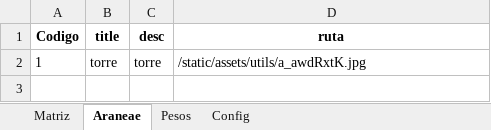
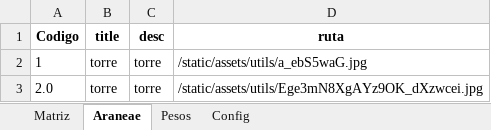
Before and after one commit to ArnoldFrb/AraneaeIA, an Excel workbook: AraneaeIA/src/data/Araneae.xlsx, sheet Araneae, drawn as a sheet; values as stored, in another font and other column widths than the file's, no borders; 1 other sheet too large or unreadable and not compared; the diff names each change by its address in the sheet, - before the commit and + after, or states it on an @@ line.

```diff
--- a/AraneaeIA/src/data/Araneae.xlsx (sheet Araneae)
+++ b/AraneaeIA/src/data/Araneae.xlsx (sheet Araneae)
-D2 (ruta): /static/assets/utils/a_awdRxtK.jpg
+D2 (ruta): /static/assets/utils/a_ebS5waG.jpg
+row 3: 2.0 | torre | torre | /static/assets/utils/Ege3mN8XgAYz9OK_dXzwcei.jpg
```
Also changed, not shown: sheet Pesos, 2 other files.
